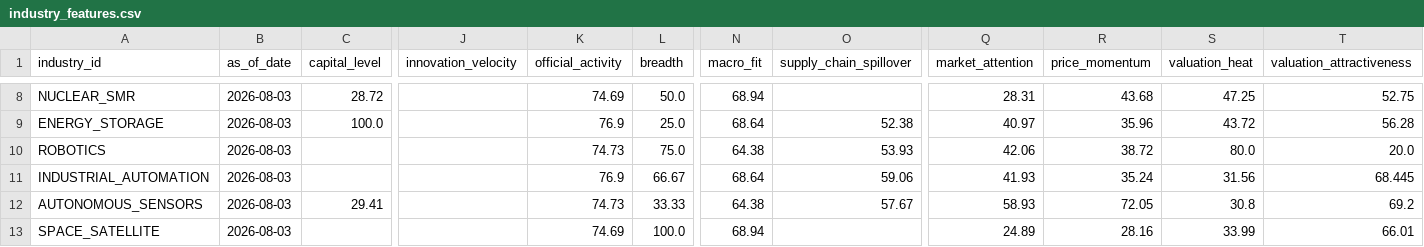
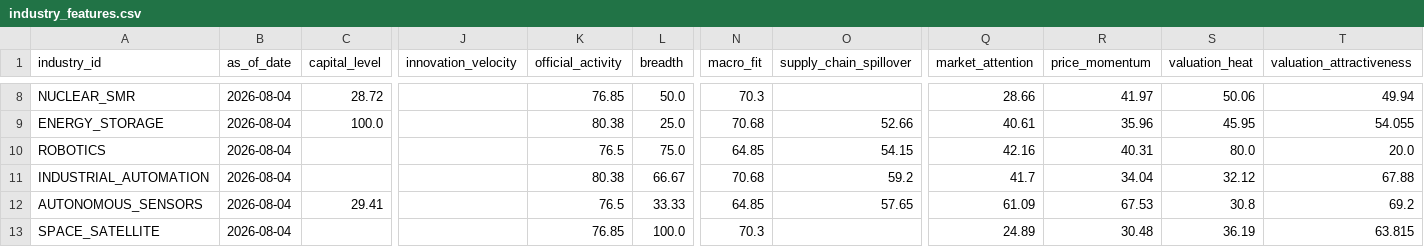
Before and after one commit to 12xx37r-ui/industry-capital-radar, a CSV file: data/normalized/industry_features.csv, drawn as a sheet; only a part is shown, gaps mark what is left out; the diff covers the shown part only; the diff names each change by its address in the sheet, - before the commit and + after, or states it on an @@ line.

```diff
--- a/data/normalized/industry_features.csv
+++ b/data/normalized/industry_features.csv
-B8:B13 (as_of_date): 2026-08-03
+B8:B13 (as_of_date): 2026-08-04
-K8 (official_activity): 74.69
+K8 (official_activity): 76.85
-N8 (macro_fit): 68.94
+N8 (macro_fit): 70.3
-Q8 (market_attention): 28.31
+Q8 (market_attention): 28.66
-R8 (price_momentum): 43.68
+R8 (price_momentum): 41.97
-S8 (valuation_heat): 47.25
+S8 (valuation_heat): 50.06
-T8 (valuation_attractiveness): 52.75
+T8 (valuation_attractiveness): 49.94
-K9 (official_activity): 76.9
+K9 (official_activity): 80.38
-N9 (macro_fit): 68.64
+N9 (macro_fit): 70.68
-O9 (supply_chain_spillover): 52.38
+O9 (supply_chain_spillover): 52.66
-Q9 (market_attention): 40.97
+Q9 (market_attention): 40.61
-S9 (valuation_heat): 43.72
+S9 (valuation_heat): 45.95
-T9 (valuation_attractiveness): 56.28
+T9 (valuation_attractiveness): 54.055
-K10 (official_activity): 74.73
+K10 (official_activity): 76.5
-N10 (macro_fit): 64.38
+N10 (macro_fit): 64.85
-O10 (supply_chain_spillover): 53.93
+O10 (supply_chain_spillover): 54.15
-Q10 (market_attention): 42.06
+Q10 (market_attention): 42.16
-R10 (price_momentum): 38.72
+R10 (price_momentum): 40.31
-K11 (official_activity): 76.9
+K11 (official_activity): 80.38
-N11 (macro_fit): 68.64
+N11 (macro_fit): 70.68
-O11 (supply_chain_spillover): 59.06
+O11 (supply_chain_spillover): 59.2
-Q11 (market_attention): 41.93
+Q11 (market_attention): 41.7
-R11 (price_momentum): 35.24
+R11 (price_momentum): 34.04
-S11 (valuation_heat): 31.56
+S11 (valuation_heat): 32.12
-T11 (valuation_attractiveness): 68.445
+T11 (valuation_attractiveness): 67.88
-K12 (official_activity): 74.73
+K12 (official_activity): 76.5
-N12 (macro_fit): 64.38
+N12 (macro_fit): 64.85
-O12 (supply_chain_spillover): 57.67
+O12 (supply_chain_spillover): 57.65
-Q12 (market_attention): 58.93
+Q12 (market_attention): 61.09
-R12 (price_momentum): 72.05
+R12 (price_momentum): 67.53
-K13 (official_activity): 74.69
+K13 (official_activity): 76.85
-N13 (macro_fit): 68.94
+N13 (macro_fit): 70.3
-R13 (price_momentum): 28.16
+R13 (price_momentum): 30.48
-S13 (valuation_heat): 33.99
+S13 (valuation_heat): 36.19
-T13 (valuation_attractiveness): 66.01
+T13 (valuation_attractiveness): 63.815
```
Also changed, not shown: 118 edited cells elsewhere in this file, 11 other files.
